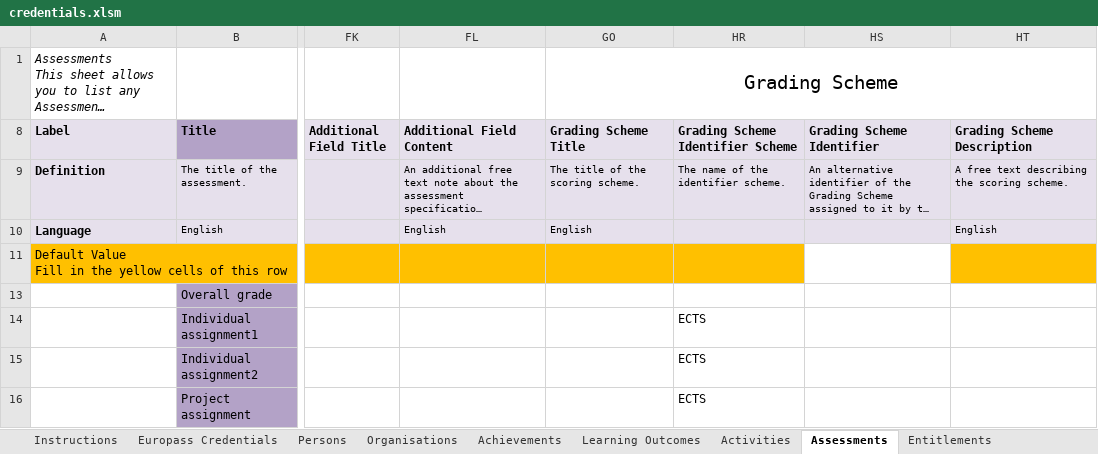
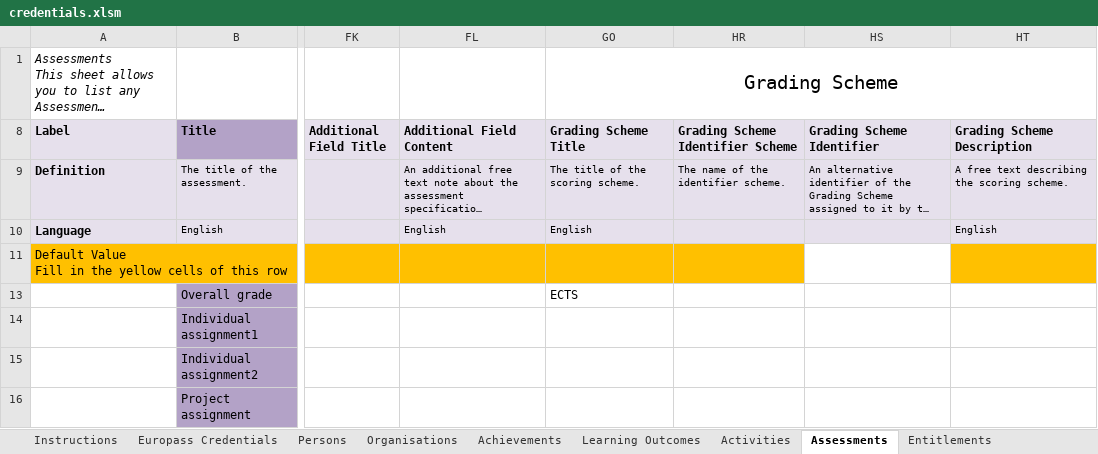
Before and after one commit to MicroBlock-TAU/edclexcel2ebsi, an Excel workbook: credentials.xlsm, sheet Assessments, drawn as a sheet; only a part is shown, gaps mark what is left out; long unchanged cells end in …; values as stored, in another font and other column widths than the file's, no borders; charts and pictures and table styles not drawn; the diff names each change by its address in the sheet, - before the commit and + after, or states it on an @@ line.

Commit message:
Fix grading scheme id to title

```diff
--- a/credentials.xlsm (sheet Assessments)
+++ b/credentials.xlsm (sheet Assessments)
-GO13 (Grading Scheme Title): (empty)
+GO13 (Grading Scheme Title): ECTS
-HR14:HR16 (Grading Scheme Identifier Scheme): ECTS
+HR14:HR16 (Grading Scheme Identifier Scheme): (empty)
```
Also changed, not shown: charts or pictures, 2 other files.
